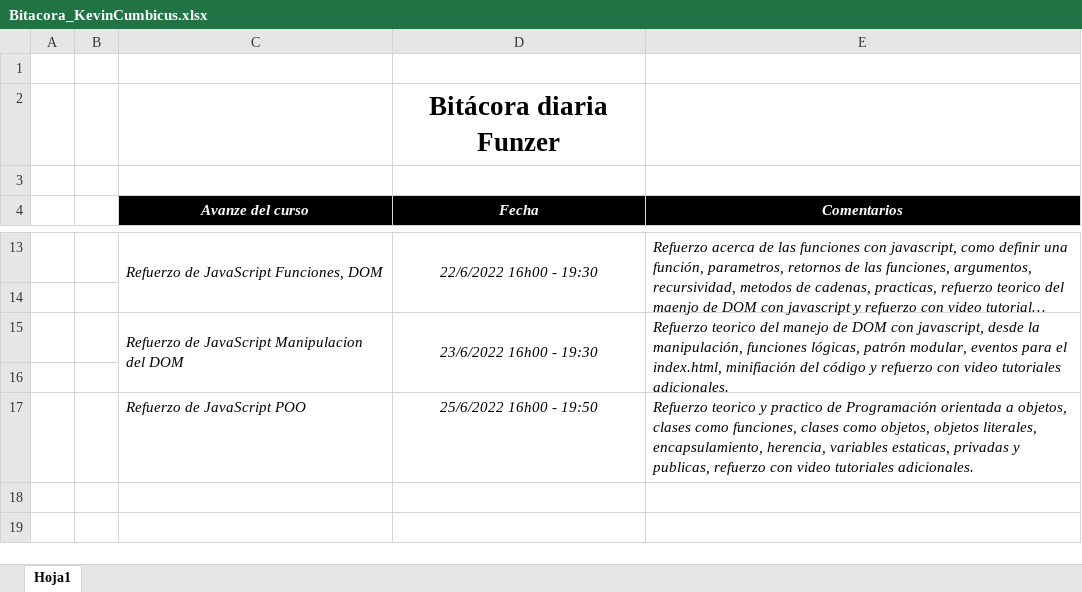
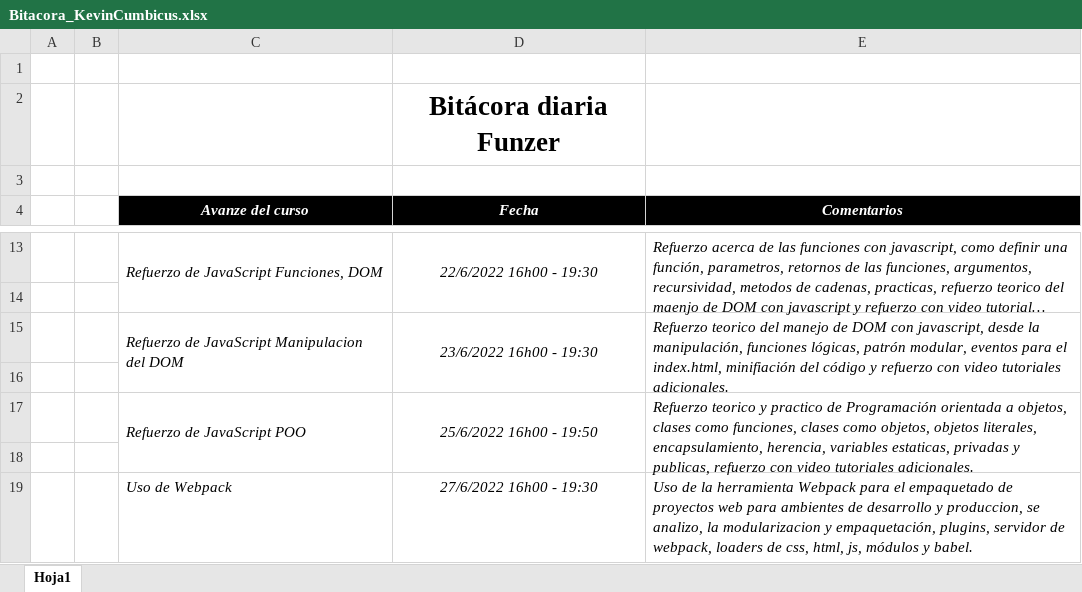
Before and after one commit to KevinC29/Bitacora, an Excel workbook: Bitacora/Bitacora_KevinCumbicus.xlsx, sheet Hoja1, drawn as a sheet; only a part is shown, gaps mark what is left out; long unchanged cells end in …; values as stored, in another font and other column widths than the file's, no borders; the diff names each change by its address in the sheet, - before the commit and + after, or states it on an @@ line.

Commit message:
Bitacora dia 8

```diff
--- a/Bitacora/Bitacora_KevinCumbicus.xlsx (sheet Hoja1)
+++ b/Bitacora/Bitacora_KevinCumbicus.xlsx (sheet Hoja1)
+C17:C18 merged
+D17:D18 merged
+E17:E18 merged
+row 18: (empty)
+row 19:  |  | Uso de Webpack | 27/6/2022 16h00 - 19:30 | Uso de la herramienta Webpack para el empaquetado de proyectos web para ambientes de desarrollo y produccion, se analizo, la modularizacion y empaquetación, plugins, servidor de webpack, loaders de css, html, js, módulos y babel.
```
